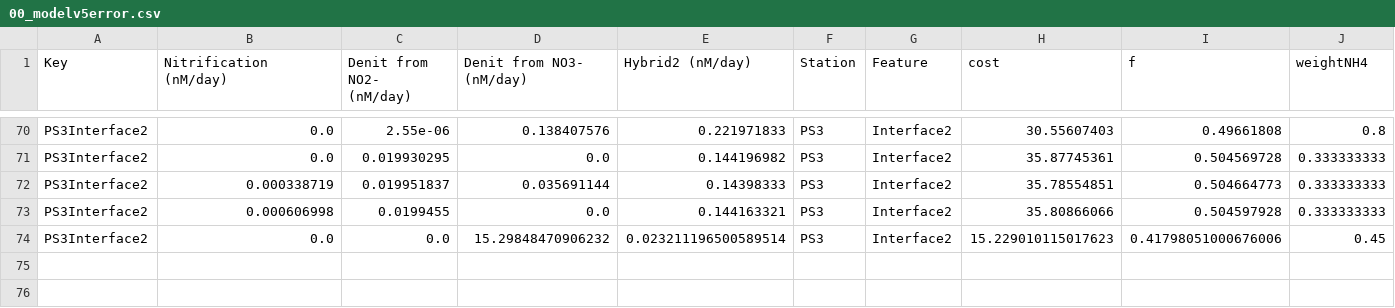
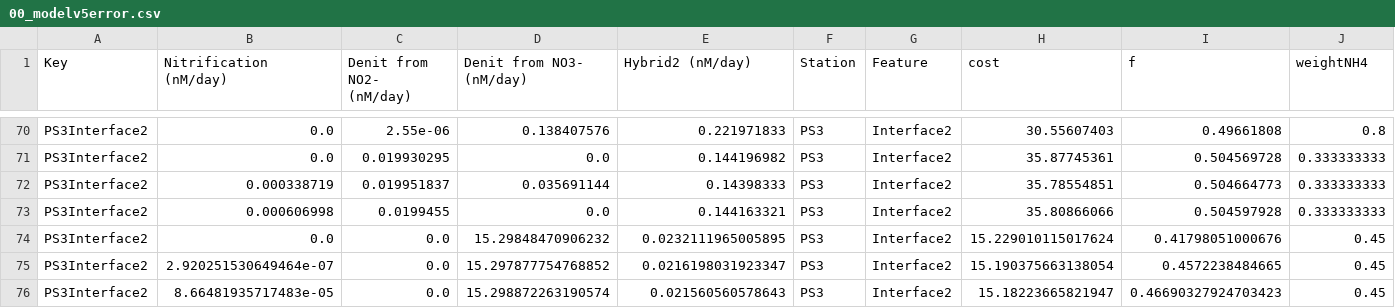
Before and after one commit to ckelly314/isotopomer-soup, a CSV file: scripts/Data/00_modelv5error.csv, drawn as a sheet; only a part is shown, gaps mark what is left out; rows hold the shown columns only; the diff names each change by its address in the sheet, - before the commit and + after, or states it on an @@ line.

```diff
--- a/scripts/Data/00_modelv5error.csv
+++ b/scripts/Data/00_modelv5error.csv
-E74 (Hybrid2 (nM/day)): 0.023211196500589514
+E74 (Hybrid2 (nM/day)): 0.0232111965005895
-H74 (cost): 15.229010115017623
+H74 (cost): 15.229010115017624
-I74 (f): 0.41798051000676006
+I74 (f): 0.41798051000676
+row 75: PS3Interface2 | 2.920251530649464e-07 | 0.0 | 15.297877754768852 | 0.0216198031923347 | PS3 | Interface2 | 15.190375663138054 | 0.4572238484665 | 0.45
+row 76: PS3Interface2 | 8.66481935717483e-05 | 0.0 | 15.298872263190574 | 0.021560560578643 | PS3 | Interface2 | 15.18223665821947 | 0.46690327924703423 | 0.45
```
Also changed, not shown: 3 other files.
